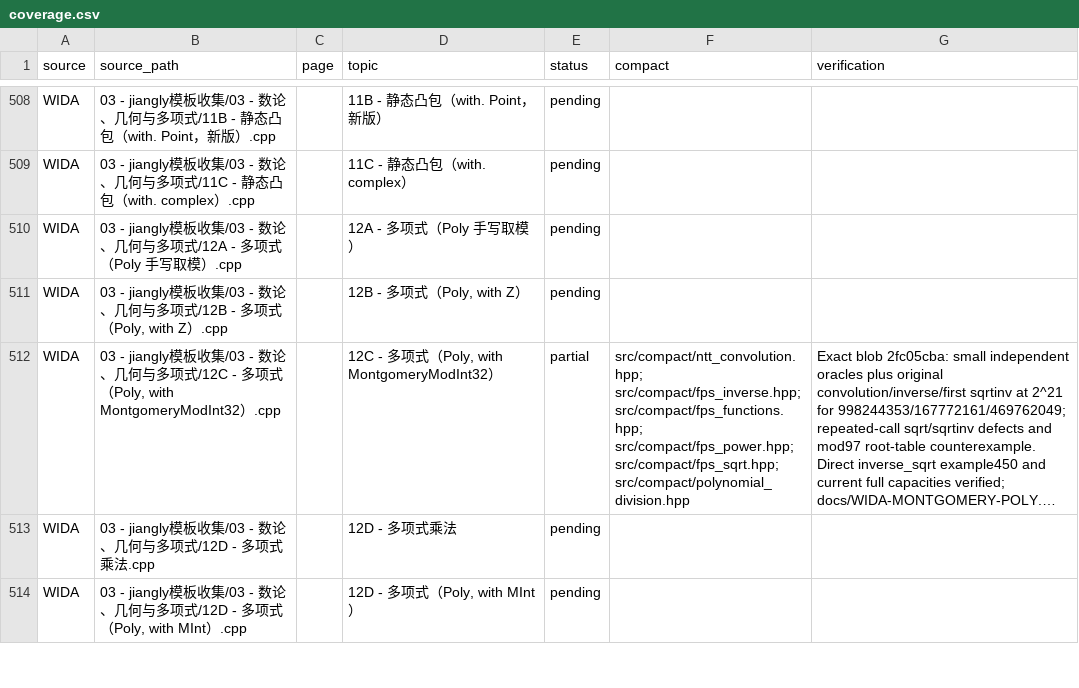
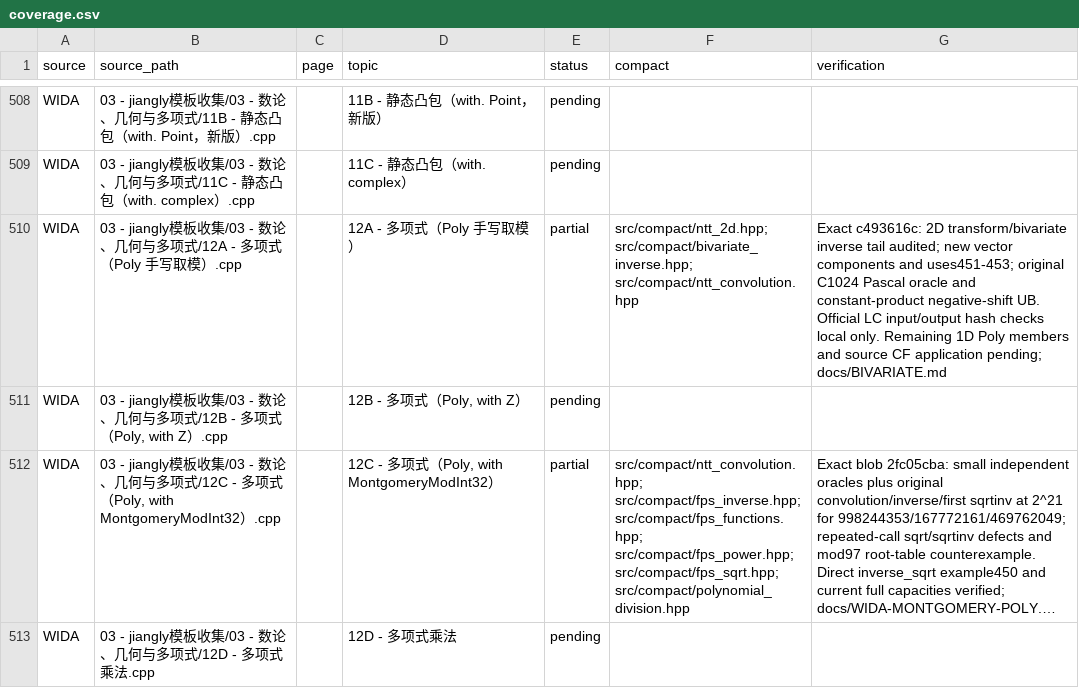
Before and after one commit to gsh20040816/CPCtemplate, a CSV file: docs/coverage.csv, drawn as a sheet; only a part is shown, gaps mark what is left out; the shorter side is filled out with more unchanged rows; long unchanged cells end in ….

Commit message:
Add verified 2D NTT and bivariate series inverse templates

```diff
--- a/docs/coverage.csv
+++ b/docs/coverage.csv
@@ -509,3 +509,3 @@ WIDA,03 - jiangly模板收集/03 - 数论、几何与多项式/11B - 静态凸
 WIDA,03 - jiangly模板收集/03 - 数论、几何与多项式/11C - 静态凸包（with. complex）.cpp,,11C - 静态凸包（with. complex）,pending,,
-WIDA,03 - jiangly模板收集/03 - 数论、几何与多项式/12A - 多项式（Poly 手写取模）.cpp,,12A - 多项式（Poly 手写取模）,pending,,
+WIDA,03 - jiangly模板收集/03 - 数论、几何与多项式/12A - 多项式（Poly 手写取模）.cpp,,12A - 多项式（Poly 手写取模）,partial,src/compact/ntt_2d.hpp; src/compact/bivariate_inverse.hpp; src/compact/ntt_convolution.hpp,Exact c493616c: 2D transform/bivariate inverse tail audited; new vector components and uses451-453; original C1024 Pascal oracle and constant-product negative-shift UB. Official LC input/output hash checks local only. Remaining 1D Poly members and source CF application pending; docs/BIVARIATE.md
 WIDA,"03 - jiangly模板收集/03 - 数论、几何与多项式/12B - 多项式（Poly, with Z）.cpp",,"12B - 多项式（Poly, with Z）",pending,,
```
Also changed, not shown: 51 other files.
